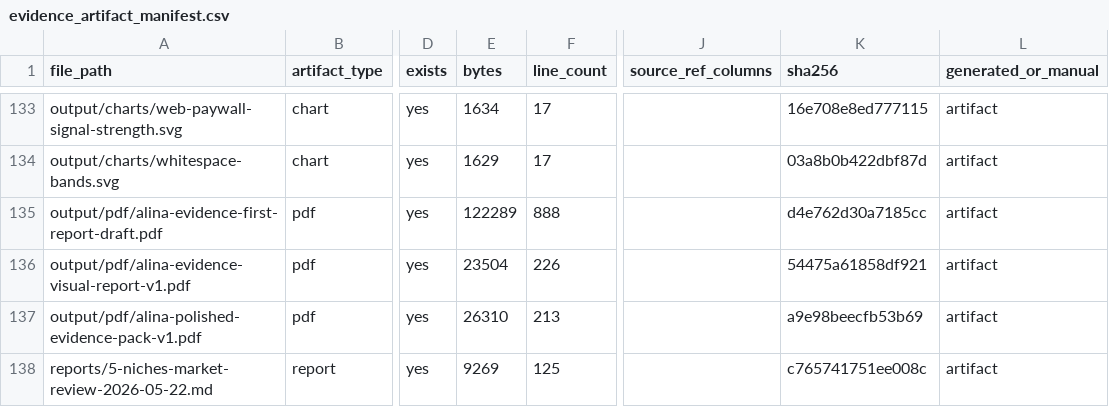
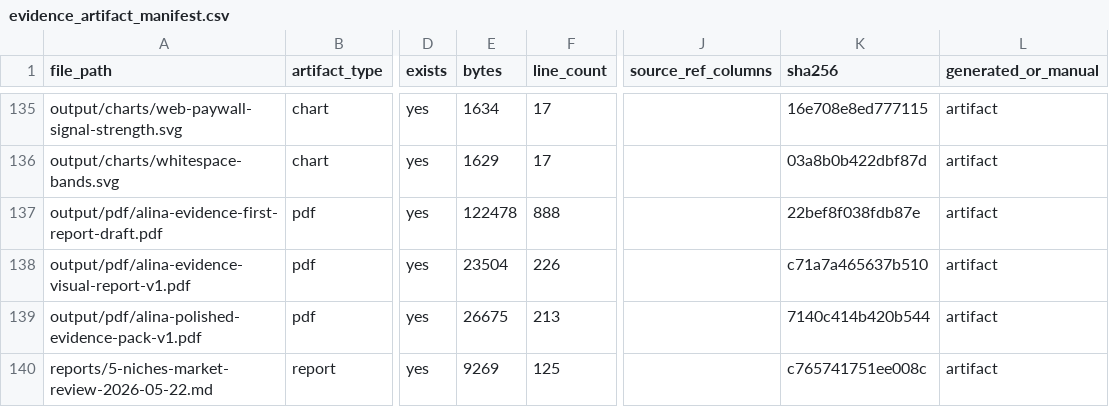
Before and after one commit to kirbudilov01/alina-research, a CSV file: data_processed/evidence_artifact_manifest.csv, drawn as a sheet; only a part is shown, gaps mark what is left out; addresses are those after the commit; the diff covers the shown part only; the diff names each change by its address in the sheet, - before the commit and + after, or states it on an @@ line.

```diff
--- a/data_processed/evidence_artifact_manifest.csv
+++ b/data_processed/evidence_artifact_manifest.csv
-E137 (bytes): 122289
+E137 (bytes): 122478
-K137 (sha256): d4e762d30a7185cc
+K137 (sha256): 22bef8f038fdb87e
-K138 (sha256): 54475a61858df921
+K138 (sha256): c71a7a465637b510
-E139 (bytes): 26310
+E139 (bytes): 26675
-K139 (sha256): a9e98beecfb53b69
+K139 (sha256): 7140c414b420b544
```
Also changed, not shown: 3 added rows and 33 edited cells elsewhere in this file, data_processed/evidence_claim_register.csv, data_processed/research_completion_audit.csv, 19 other files.
